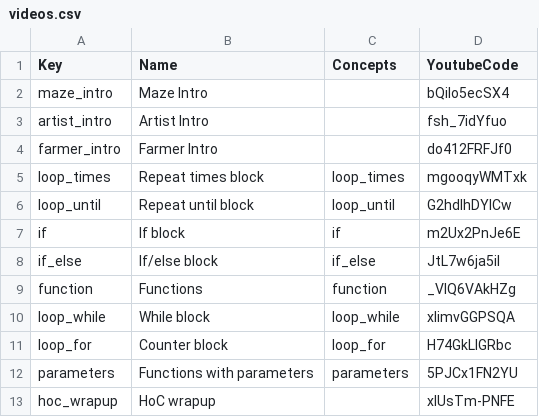
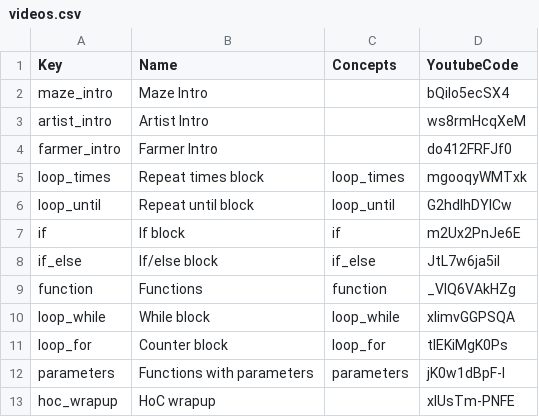
Before and after one commit to tobyk100/dashboard, a CSV file: config/videos.csv, drawn as a sheet.

Commit message:
Update videos

```diff
--- a/config/videos.csv
+++ b/config/videos.csv
@@ -2,3 +2,3 @@ Key	Name	Concepts	YoutubeCode
 maze_intro	Maze Intro		bQilo5ecSX4
-artist_intro	Artist Intro		fsh_7idYfuo
+artist_intro	Artist Intro		ws8rmHcqXeM
 farmer_intro	Farmer Intro		do412FRFJf0
@@ -10,4 +10,4 @@ function	Functions	function	_VIQ6VAkHZg
 loop_while	While block	loop_while	xIimvGGPSQA
-loop_for	Counter block	loop_for	H74GkLlGRbc
-parameters	Functions with parameters	parameters	5PJCx1FN2YU
+loop_for	Counter block	loop_for	tIEKiMgK0Ps
+parameters	Functions with parameters	parameters	jK0w1dBpF-I
 hoc_wrapup	HoC wrapup		xlUsTm-PNFE
```
